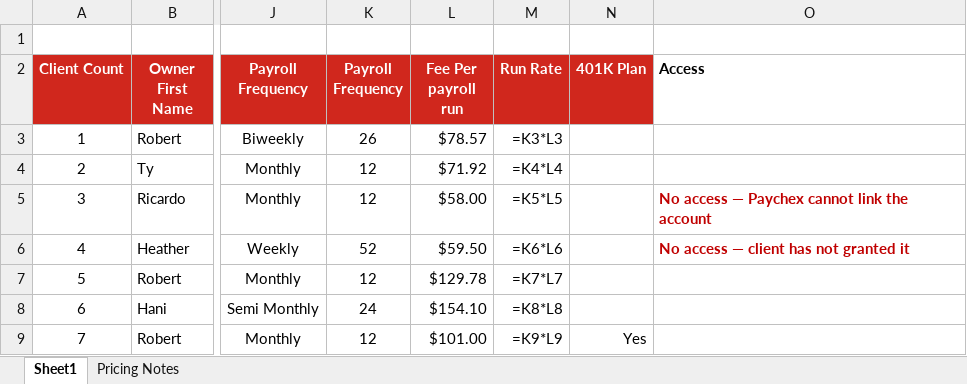
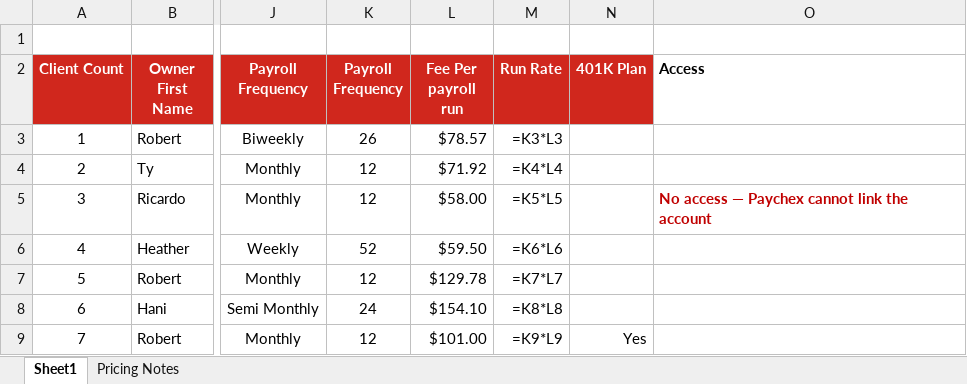
Before and after one commit to elicolman41-code/adppartners, an Excel workbook: output/stephen/CBA_Innovative_Advisors_2026-09-25.xlsx, sheet Sheet1, drawn as a sheet; only a part is shown, gaps mark what is left out; values as stored, in another font and other column widths than the file's, no borders; formulas without a stored value are shown as written; the diff names each change by its address in the sheet, - before the commit and + after, or states it on an @@ line.

```diff
--- a/output/stephen/CBA_Innovative_Advisors_2026-09-25.xlsx (sheet Sheet1)
+++ b/output/stephen/CBA_Innovative_Advisors_2026-09-25.xlsx (sheet Sheet1)
-O6 (Access): No access — client has not granted it
+O6 (Access): (empty)
```
Also changed, not shown: 5 other files.
